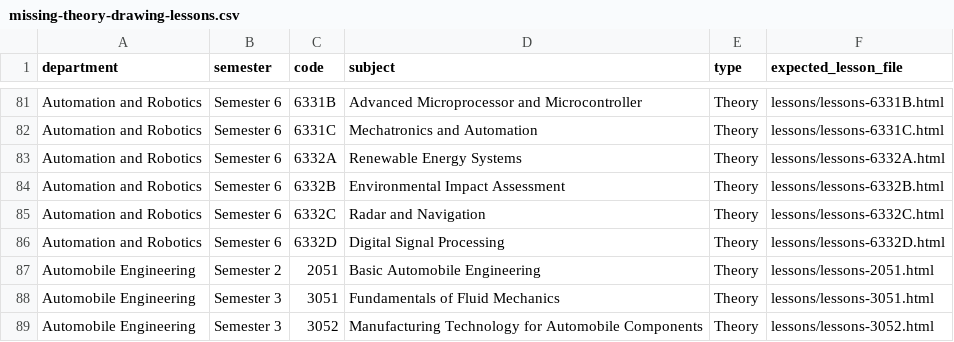
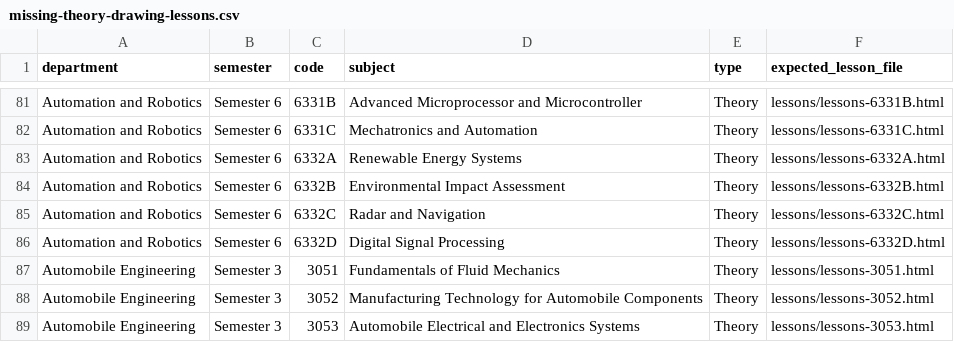
Before and after one commit to nandurpm/diploma-notes, a CSV file: reports/missing-theory-drawing-lessons.csv, drawn as a sheet; only a part is shown, gaps mark what is left out; the shorter side is filled out with more unchanged rows.

```diff
--- a/reports/missing-theory-drawing-lessons.csv
+++ b/reports/missing-theory-drawing-lessons.csv
@@ -86,3 +86,2 @@ Automation and Robotics,Semester 6,6332C,Radar and Navigation,Theory,lessons/les
 Automation and Robotics,Semester 6,6332D,Digital Signal Processing,Theory,lessons/lessons-6332D.html
-Automobile Engineering,Semester 2,2051,Basic Automobile Engineering,Theory,lessons/lessons-2051.html
 Automobile Engineering,Semester 3,3051,Fundamentals of Fluid Mechanics,Theory,lessons/lessons-3051.html
```
